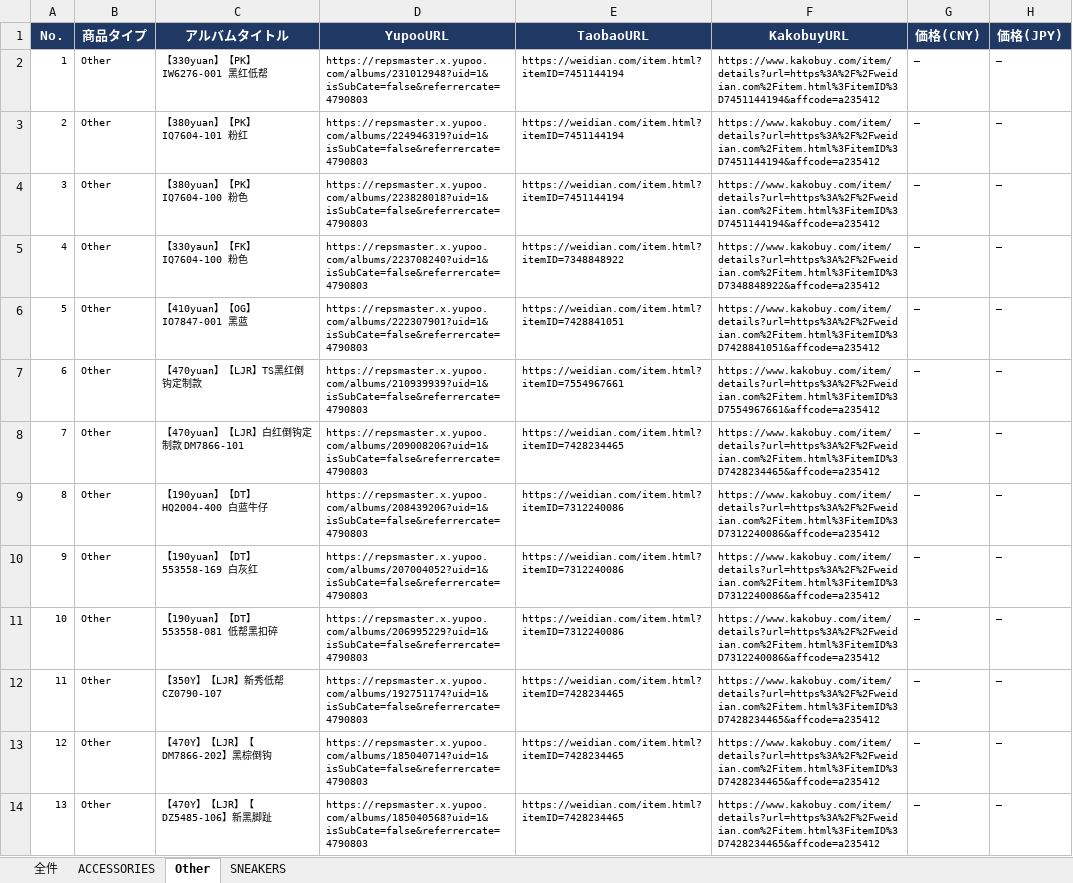
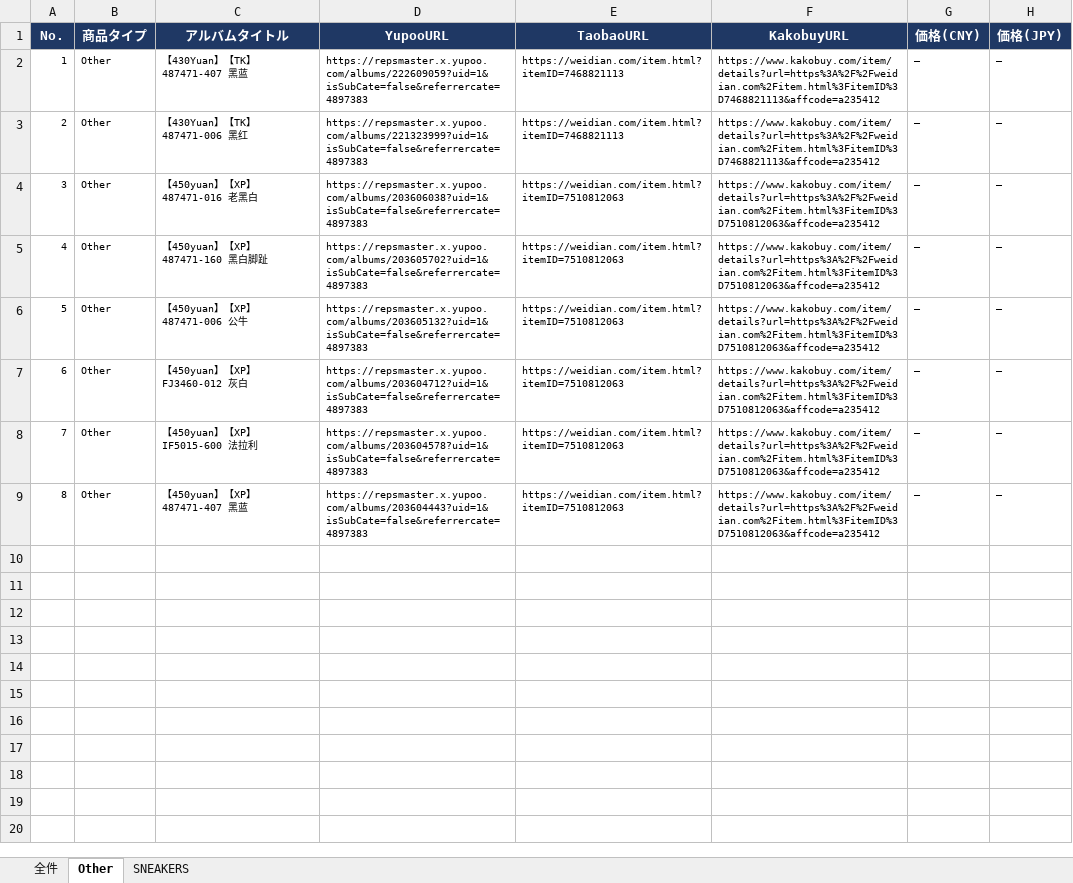
Before and after one commit to soramorisita-cmd/pandora, an Excel workbook: data/NIKE.xlsx, sheet Other, drawn as a sheet; only a part is shown; values as stored, in another font and other column widths than the file's, no borders; removed rows and columns are numbered as before the commit, all else as after; the diff covers the shown part only; the diff names each change by its address in the sheet, - before the commit and + after, or states it on an @@ line.

```diff
--- a/data/NIKE.xlsx (sheet Other)
+++ b/data/NIKE.xlsx (sheet Other)
-sheet tab: ACCESSORIES
-C2 (アルバムタイトル): 【330yuan】【PK】IW6276-001 黑红低帮
+C2 (アルバムタイトル): 【430Yuan】【TK】487471-407 黑蓝
-D2 (YupooURL): https://repsmaster.x.yupoo.com/albums/231012948?uid=1&isSubCate=false&referrercate=4790803
+D2 (YupooURL): https://repsmaster.x.yupoo.com/albums/222609059?uid=1&isSubCate=false&referrercate=4897383
-E2:E3 (TaobaoURL): https://weidian.com/item.html?itemID=7451144194
+E2:E3 (TaobaoURL): https://weidian.com/item.html?itemID=7468821113
-F2:F3 (KakobuyURL): https://www.kakobuy.com/item/details?url=https%3A%2F%2Fweidian.com%2Fitem.html%3FitemID%3D7451144194&affcode=a235412
+F2:F3 (KakobuyURL): https://www.kakobuy.com/item/details?url=https%3A%2F%2Fweidian.com%2Fitem.html%3FitemID%3D7468821113&affcode=a235412
-C3 (アルバムタイトル): 【380yuan】【PK】IQ7604-101 粉红
+C3 (アルバムタイトル): 【430Yuan】【TK】487471-006 黑红
-D3 (YupooURL): https://repsmaster.x.yupoo.com/albums/224946319?uid=1&isSubCate=false&referrercate=4790803
+D3 (YupooURL): https://repsmaster.x.yupoo.com/albums/221323999?uid=1&isSubCate=false&referrercate=4897383
-C4 (アルバムタイトル): 【380yuan】【PK】IQ7604-100 粉色
+C4 (アルバムタイトル): 【450yuan】【XP】487471-016 老黑白
-D4 (YupooURL): https://repsmaster.x.yupoo.com/albums/223828018?uid=1&isSubCate=false&referrercate=4790803
+D4 (YupooURL): https://repsmaster.x.yupoo.com/albums/203606038?uid=1&isSubCate=false&referrercate=4897383
-E4 (TaobaoURL): https://weidian.com/item.html?itemID=7451144194
+E4 (TaobaoURL): https://weidian.com/item.html?itemID=7510812063
-F4 (KakobuyURL): https://www.kakobuy.com/item/details?url=https%3A%2F%2Fweidian.com%2Fitem.html%3FitemID%3D7451144194&affcode=a235412
+F4 (KakobuyURL): https://www.kakobuy.com/item/details?url=https%3A%2F%2Fweidian.com%2Fitem.html%3FitemID%3D7510812063&affcode=a235412
-row 5: 4 | Other | 【330yaun】【FK】IQ7604-100 粉色 | https://repsmaster.x.yupoo.com/albums/223708240?uid=1&isSubCate=false&referrercate=4790803 | https://weidian.com/item.html?itemID=7348848922 | https://www.kakobuy.com/item/details?url=https%3A%2F%2Fweidian.com%2Fitem.html%3FitemID%3D7348848922&affcode=a235412 | ― | ―
@@ column A (No.) renumbered between rows 5 and 9 @@
-C5 (アルバムタイトル): 【410yuan】【OG】 IO7847-001 黑蓝
+C5 (アルバムタイトル): 【450yuan】【XP】487471-160 黑白脚趾
-D5 (YupooURL): https://repsmaster.x.yupoo.com/albums/222307901?uid=1&isSubCate=false&referrercate=4790803
+D5 (YupooURL): https://repsmaster.x.yupoo.com/albums/203605702?uid=1&isSubCate=false&referrercate=4897383
-E5 (TaobaoURL): https://weidian.com/item.html?itemID=7428841051
+E5 (TaobaoURL): https://weidian.com/item.html?itemID=7510812063
-F5 (KakobuyURL): https://www.kakobuy.com/item/details?url=https%3A%2F%2Fweidian.com%2Fitem.html%3FitemID%3D7428841051&affcode=a235412
+F5 (KakobuyURL): https://www.kakobuy.com/item/details?url=https%3A%2F%2Fweidian.com%2Fitem.html%3FitemID%3D7510812063&affcode=a235412
-row 7: 6 | Other | 【470yuan】【LJR】TS黑红倒钩定制款 | https://repsmaster.x.yupoo.com/albums/210939939?uid=1&isSubCate=false&referrercate=4790803 | https://weidian.com/item.html?itemID=7554967661 | https://www.kakobuy.com/item/details?url=https%3A%2F%2Fweidian.com%2Fitem.html%3FitemID%3D7554967661&affcode=a235412 | ― | ―
-C6 (アルバムタイトル): 【470yuan】【LJR】白红倒钩定制款 DM7866-101
+C6 (アルバムタイトル): 【450yuan】【XP】487471-006 公牛
-D6 (YupooURL): https://repsmaster.x.yupoo.com/albums/209008206?uid=1&isSubCate=false&referrercate=4790803
+D6 (YupooURL): https://repsmaster.x.yupoo.com/albums/203605132?uid=1&isSubCate=false&referrercate=4897383
-E6 (TaobaoURL): https://weidian.com/item.html?itemID=7428234465
+E6 (TaobaoURL): https://weidian.com/item.html?itemID=7510812063
-F6 (KakobuyURL): https://www.kakobuy.com/item/details?url=https%3A%2F%2Fweidian.com%2Fitem.html%3FitemID%3D7428234465&affcode=a235412
+F6 (KakobuyURL): https://www.kakobuy.com/item/details?url=https%3A%2F%2Fweidian.com%2Fitem.html%3FitemID%3D7510812063&affcode=a235412
-C7 (アルバムタイトル): 【190yuan】【DT】HQ2004-400 白蓝牛仔
+C7 (アルバムタイトル): 【450yuan】【XP】 FJ3460-012 灰白
-D7 (YupooURL): https://repsmaster.x.yupoo.com/albums/208439206?uid=1&isSubCate=false&referrercate=4790803
+D7 (YupooURL): https://repsmaster.x.yupoo.com/albums/203604712?uid=1&isSubCate=false&referrercate=4897383
-E7:E9 (TaobaoURL): https://weidian.com/item.html?itemID=7312240086
+E7:E9 (TaobaoURL): https://weidian.com/item.html?itemID=7510812063
-F7:F9 (KakobuyURL): https://www.kakobuy.com/item/details?url=https%3A%2F%2Fweidian.com%2Fitem.html%3FitemID%3D7312240086&affcode=a235412
+F7:F9 (KakobuyURL): https://www.kakobuy.com/item/details?url=https%3A%2F%2Fweidian.com%2Fitem.html%3FitemID%3D7510812063&affcode=a235412
-C8 (アルバムタイトル): 【190yuan】【DT】553558-169 白灰红
+C8 (アルバムタイトル): 【450yuan】【XP】 IF5015-600 法拉利
-D8 (YupooURL): https://repsmaster.x.yupoo.com/albums/207004052?uid=1&isSubCate=false&referrercate=4790803
+D8 (YupooURL): https://repsmaster.x.yupoo.com/albums/203604578?uid=1&isSubCate=false&referrercate=4897383
-C9 (アルバムタイトル): 【190yuan】【DT】553558-081 低帮黑扣碎
+C9 (アルバムタイトル): 【450yuan】【XP】487471-407 黑蓝
-D9 (YupooURL): https://repsmaster.x.yupoo.com/albums/206995229?uid=1&isSubCate=false&referrercate=4790803
+D9 (YupooURL): https://repsmaster.x.yupoo.com/albums/203604443?uid=1&isSubCate=false&referrercate=4897383
-row 12: 11 | Other | 【350Y】【LJR】新秀低帮 CZ0790-107 | https://repsmaster.x.yupoo.com/albums/192751174?uid=1&isSubCate=false&referrercate=4790803 | https://weidian.com/item.html?itemID=7428234465 | https://www.kakobuy.com/item/details?url=https%3A%2F%2Fweidian.com%2Fitem.html%3FitemID%3D7428234465&affcode=a235412 | ― | ―
-row 13: 12 | Other | 【470Y】【LJR】【DM7866-202】黑棕倒钩 | https://repsmaster.x.yupoo.com/albums/185040714?uid=1&isSubCate=false&referrercate=4790803 | https://weidian.com/item.html?itemID=7428234465 | https://www.kakobuy.com/item/details?url=https%3A%2F%2Fweidian.com%2Fitem.html%3FitemID%3D7428234465&affcode=a235412 | ― | ―
-row 14: 13 | Other | 【470Y】【LJR】【DZ5485-106】新黑脚趾 | https://repsmaster.x.yupoo.com/albums/185040568?uid=1&isSubCate=false&referrercate=4790803 | https://weidian.com/item.html?itemID=7428234465 | https://www.kakobuy.com/item/details?url=https%3A%2F%2Fweidian.com%2Fitem.html%3FitemID%3D7428234465&affcode=a235412 | ― | ―
```
Also changed, not shown: 23 removed rows elsewhere in this sheet, sheet 全件, sheet SNEAKERS, 2 other files.
